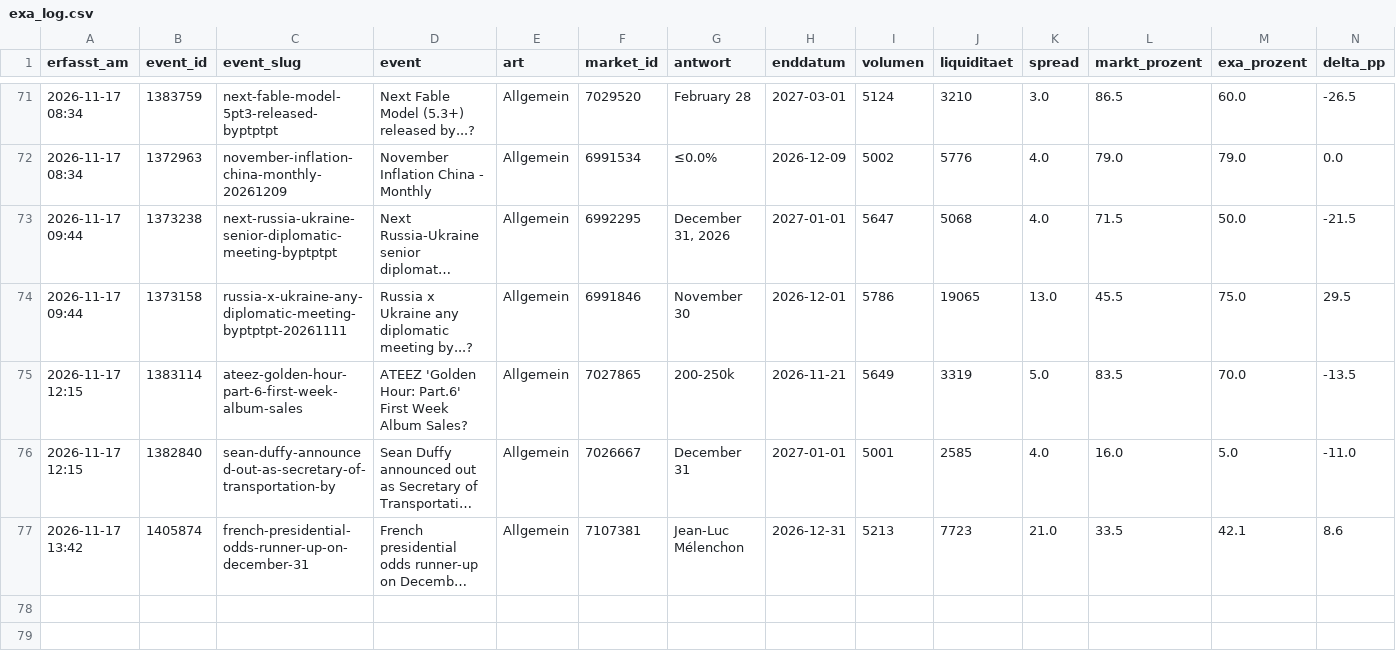
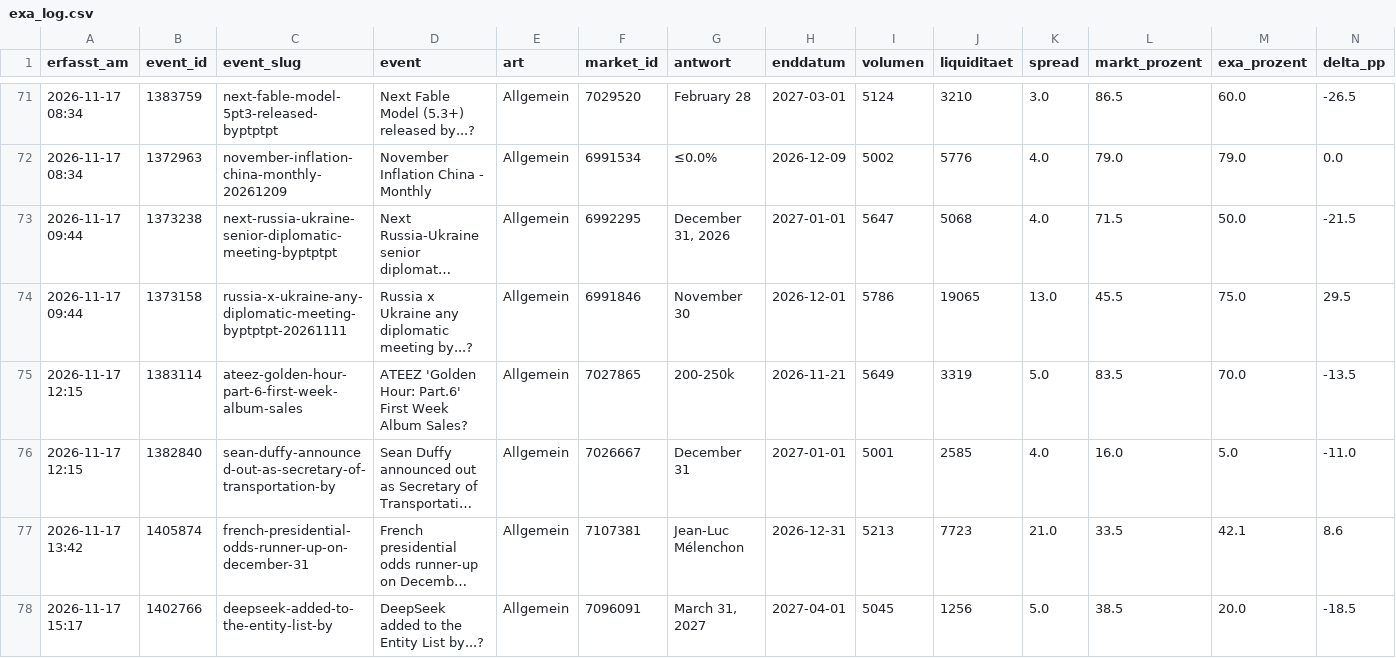
Before and after one commit to Fluc10/polymarket-scanner, a CSV file: data/exa_log.csv, drawn as a sheet; only a part is shown, gaps mark what is left out; long unchanged cells end in …; rows hold the shown columns only; the diff names each change by its address in the sheet, - before the commit and + after, or states it on an @@ line.

```diff
--- a/data/exa_log.csv
+++ b/data/exa_log.csv
+row 78: 2026-11-17 15:17 | 1402766 | deepseek-added-to-the-entity-list-by | DeepSeek added to the Entity List by...? | Allgemein | 7096091 | March 31, 2027 | 2027-04-01 | 5045 | 1256 | 5.0 | 38.5 | 20.0 | -18.5
```
